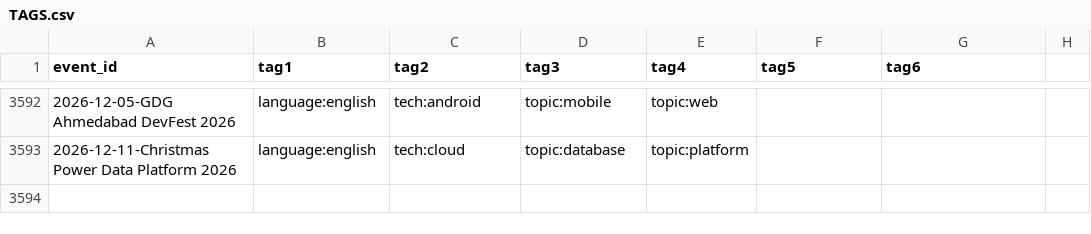
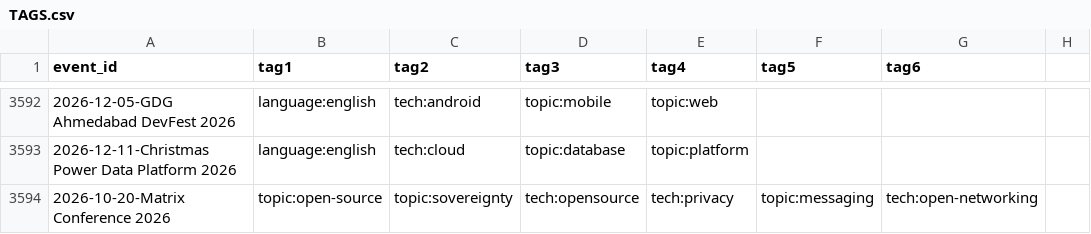
Before and after one commit to scraly/developers-conferences-agenda, a CSV file: TAGS.csv, drawn as a sheet; only a part is shown, gaps mark what is left out.

```diff
--- a/TAGS.csv
+++ b/TAGS.csv
@@ -3593 +3593,2 @@ event_id,tag1,tag2,tag3,tag4,tag5,tag6
 2026-12-11-Christmas Power Data Platform 2026,language:english,tech:cloud,topic:database,topic:platform
+2026-10-20-Matrix Conference 2026,topic:open-source,topic:sovereignty,tech:opensource,tech:privacy,topic:messaging,tech:open-networking
```
Also changed, not shown: METADATA.csv, 1 other file.
